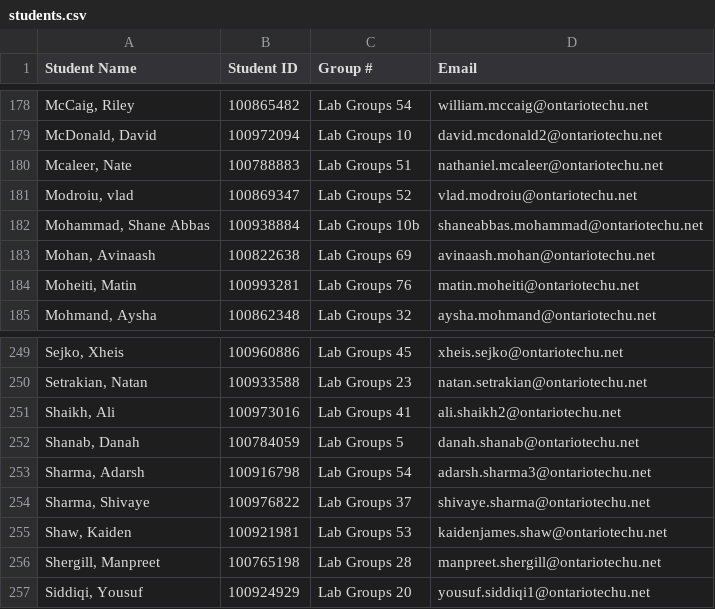
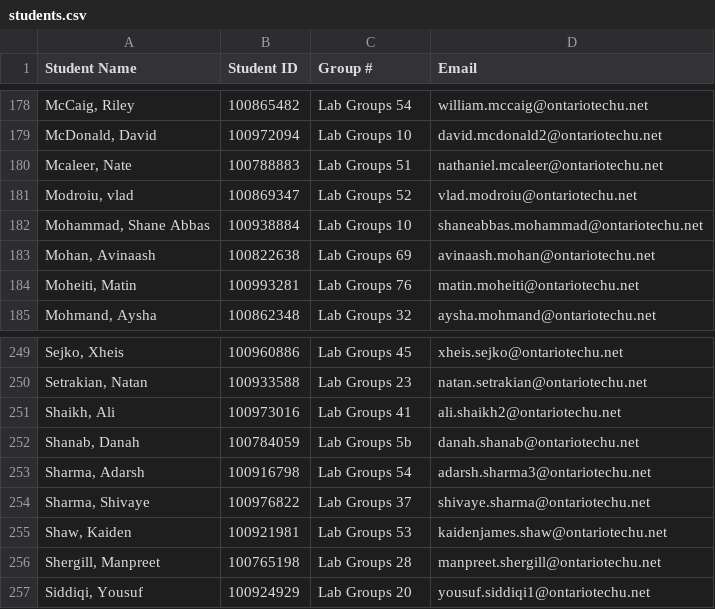
Before and after one commit to jeffshi0819-wq/MECE2860U, a CSV file: students.csv, drawn as a sheet; only a part is shown, gaps mark what is left out.

Commit message:
Add files via upload

```diff
--- a/students.csv
+++ b/students.csv
@@ -181,3 +181,3 @@ Student Name,Student ID,Group #,Email
 "Modroiu, vlad",100869347,Lab Groups 52,vlad.modroiu@ontariotechu.net
-"Mohammad, Shane Abbas",100938884,Lab Groups 10b,shaneabbas.mohammad@ontariotechu.net
+"Mohammad, Shane Abbas",100938884,Lab Groups 10,shaneabbas.mohammad@ontariotechu.net
 "Mohan, Avinaash",100822638,Lab Groups 69,avinaash.mohan@ontariotechu.net
@@ -251,3 +251,3 @@ Student Name,Student ID,Group #,Email
 "Shaikh, Ali",100973016,Lab Groups 41,ali.shaikh2@ontariotechu.net
-"Shanab, Danah",100784059,Lab Groups 5,danah.shanab@ontariotechu.net
+"Shanab, Danah",100784059,Lab Groups 5b,danah.shanab@ontariotechu.net
 "Sharma, Adarsh",100916798,Lab Groups 54,adarsh.sharma3@ontariotechu.net
```
